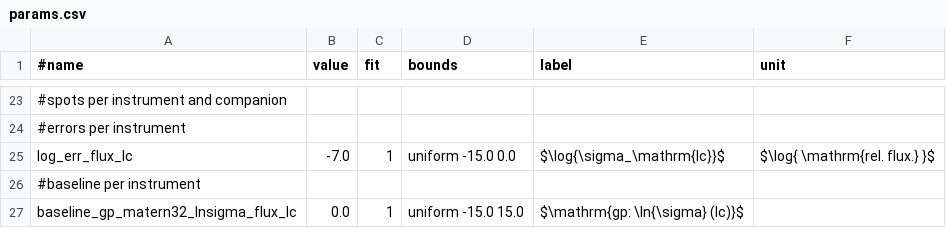
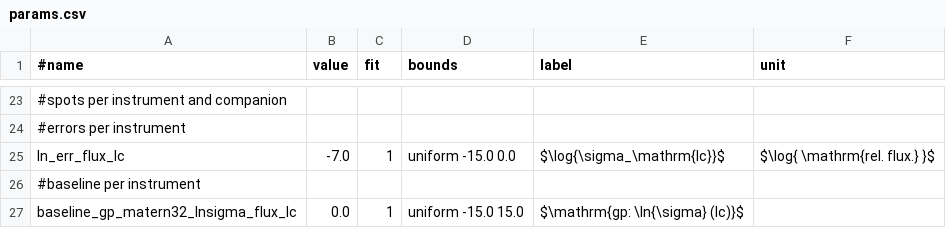
Before and after one commit to franpoz/SHERLOCK, a CSV file: sherlockpipe/resources/allesfitter/params.csv, drawn as a sheet; only a part is shown, gaps mark what is left out; the diff names each change by its address in the sheet, - before the commit and + after, or states it on an @@ line.

Commit message:
renaming variable as stated in allesfitter doc.

```diff
--- a/sherlockpipe/resources/allesfitter/params.csv
+++ b/sherlockpipe/resources/allesfitter/params.csv
-A25 (#name): log_err_flux_lc
+A25 (#name): ln_err_flux_lc
```
